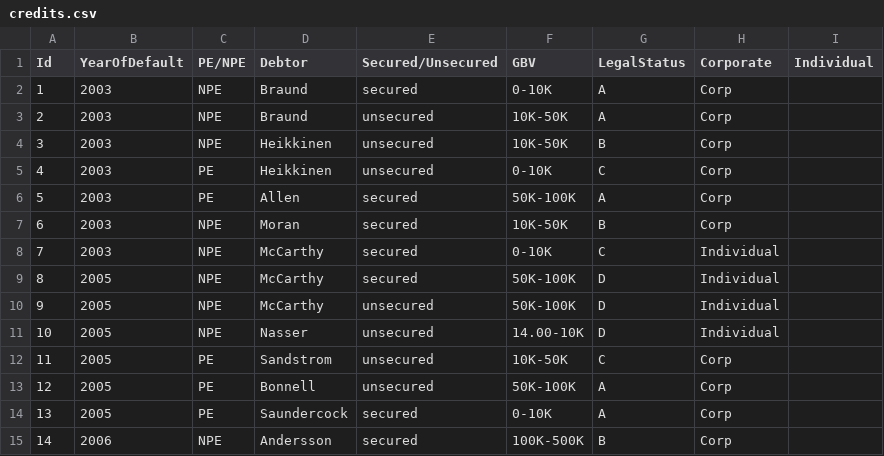
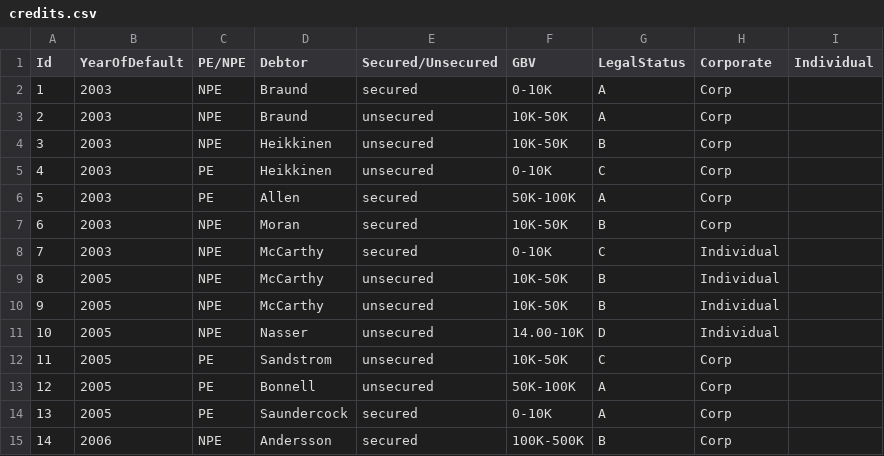
Before and after one commit to buseca/sample-dataset, a CSV file: credits.csv, drawn as a sheet; only a part is shown.

Commit message:
fine tuning

```diff
--- a/credits.csv
+++ b/credits.csv
@@ -8,4 +8,4 @@ Id,YearOfDefault,PE/NPE,Debtor,Secured/Unsecured,GBV,LegalStatus,Corporate,Indiv
 7,2003,NPE,McCarthy,secured,0-10K,C,Individual
-8,2005,NPE,McCarthy,secured,50K-100K,D,Individual
-9,2005,NPE,McCarthy,unsecured,50K-100K,D,Individual
+8,2005,NPE,McCarthy,unsecured,10K-50K,B,Individual
+9,2005,NPE,McCarthy,unsecured,10K-50K,B,Individual
 10,2005,NPE,Nasser,unsecured,14.00-10K,D,Individual
```
